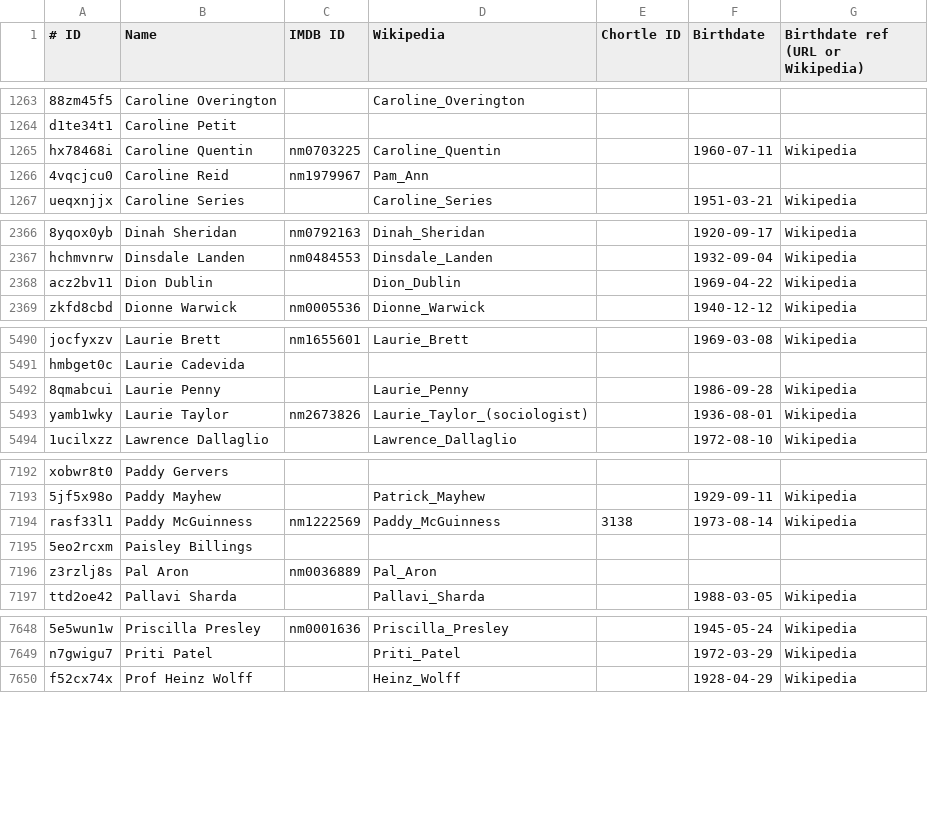
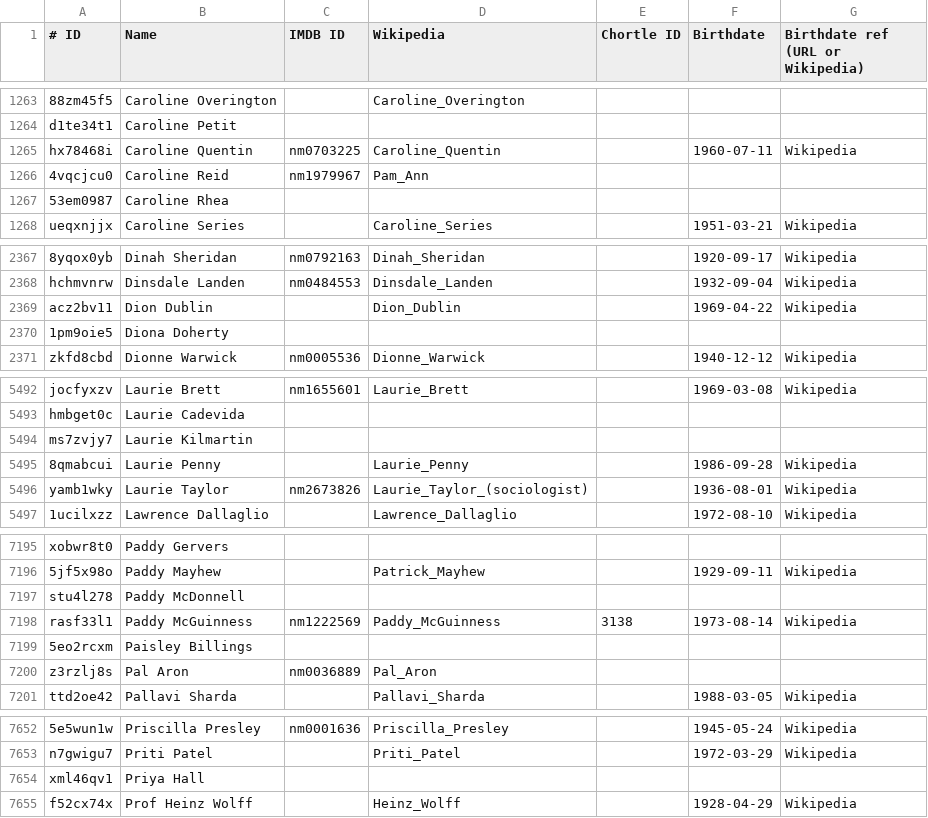
Before and after one commit to slowe/panelshows, a TSV file: people/people.tsv, drawn as a sheet; only a part is shown, gaps mark what is left out; the diff covers the shown part only; the diff names each change by its address in the sheet, - before the commit and + after, or states it on an @@ line.

```diff
--- a/people/people.tsv
+++ b/people/people.tsv
+row 1267: 53em0987 | Caroline Rhea
+row 2370: 1pm9oie5 | Diona Doherty
+row 5494: ms7zvjy7 | Laurie Kilmartin
+row 7197: stu4l278 | Paddy McDonnell
+row 7654: xml46qv1 | Priya Hall
```
Also changed, not shown: 1 added row elsewhere in this file, people/ranked-k.csv, people/ranked-p.csv, 52 other files.
